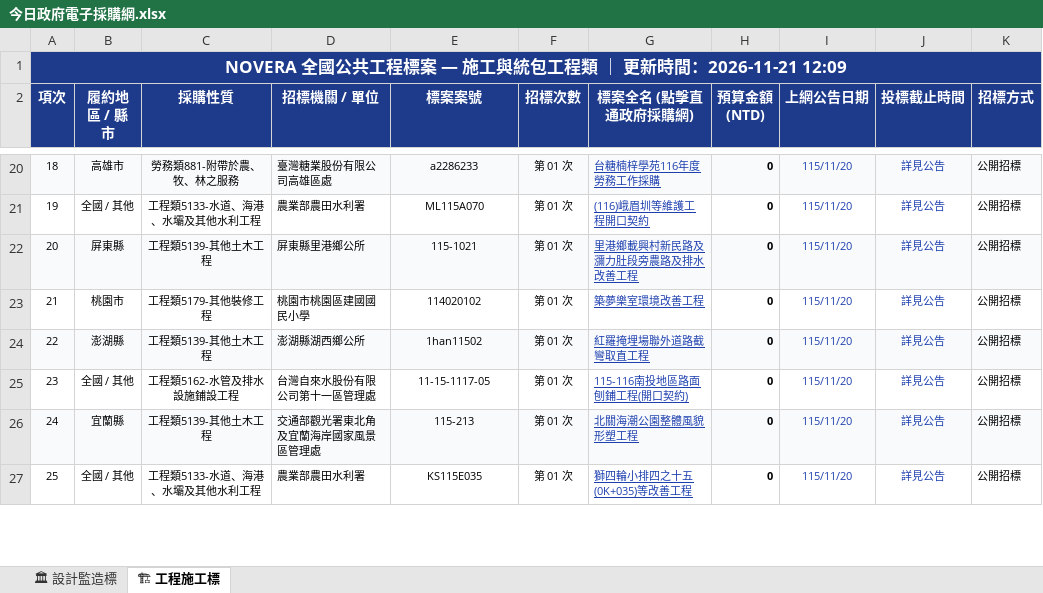
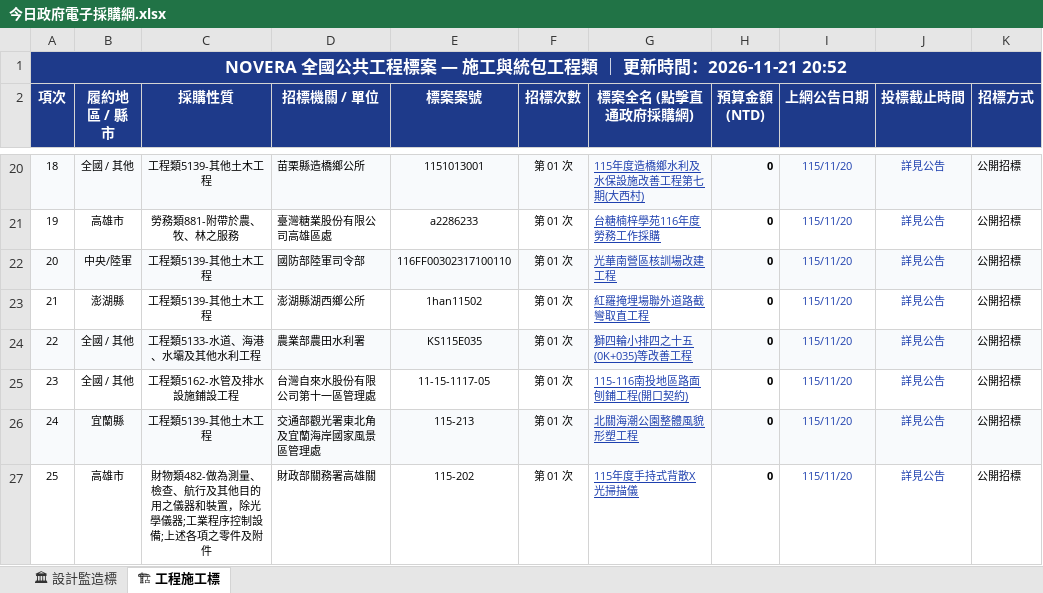
Before and after one commit to gardenai0222-a11y/gardenai0222-a11y.github.io, an Excel workbook: 今日政府電子採購網.xlsx, sheet 🏗 工程施工標, drawn as a sheet; only a part is shown, gaps mark what is left out; values as stored, in another font and other column widths than the file's, no borders; the diff covers the shown part only; the diff names each change by its address in the sheet, - before the commit and + after, or states it on an @@ line.

```diff
--- a/今日政府電子採購網.xlsx (sheet 🏗 工程施工標)
+++ b/今日政府電子採購網.xlsx (sheet 🏗 工程施工標)
-A1 (項次): …時間：2026-11-21 12:09
+A1 (項次): …時間：2026-11-21 20:52
-B20 (履約地區 / 縣市): 高雄市
+B20 (履約地區 / 縣市): 全國 / 其他
-C20 (採購性質): 勞務類881-附帶於農、牧、林之服務
+C20 (採購性質): 工程類5139-其他土木工程
-D20 (招標機關 / 單位): 臺灣糖業股份有限公司高雄區處
+D20 (招標機關 / 單位): 苗栗縣造橋鄉公所
-E20 (標案案號): a2286233
+E20 (標案案號): 1151013001
-G20 (標案全名 (點擊直通政府採購網)): 台糖楠梓學苑116年度勞務工作採購
+G20 (標案全名 (點擊直通政府採購網)): 115年度造橋鄉水利及水保設施改善工程第七期(大西村)
-B21 (履約地區 / 縣市): 全國 / 其他
+B21 (履約地區 / 縣市): 高雄市
-C21 (採購性質): 工程類5133-水道、海港、水壩及其他水利工程
+C21 (採購性質): 勞務類881-附帶於農、牧、林之服務
-D21 (招標機關 / 單位): 農業部農田水利署
+D21 (招標機關 / 單位): 臺灣糖業股份有限公司高雄區處
-E21 (標案案號): ML115A070
+E21 (標案案號): a2286233
-G21 (標案全名 (點擊直通政府採購網)): (116)峨眉圳等維護工程開口契約
+G21 (標案全名 (點擊直通政府採購網)): 台糖楠梓學苑116年度勞務工作採購
-B22 (履約地區 / 縣市): 屏東縣
+B22 (履約地區 / 縣市): 中央/陸軍
-D22 (招標機關 / 單位): 屏東縣里港鄉公所
+D22 (招標機關 / 單位): 國防部陸軍司令部
-E22 (標案案號): 115-1021
+E22 (標案案號): 116FF00302317100110
-G22 (標案全名 (點擊直通政府採購網)): 里港鄉載興村新民路及瀰力肚段旁農路及排水改善工程
+G22 (標案全名 (點擊直通政府採購網)): 光華南營區核訓場改建工程
-B23 (履約地區 / 縣市): 桃園市
+B23 (履約地區 / 縣市): 澎湖縣
-C23 (採購性質): 工程類5179-其他裝修工程
+C23 (採購性質): 工程類5139-其他土木工程
-D23 (招標機關 / 單位): 桃園市桃園區建國國民小學
+D23 (招標機關 / 單位): 澎湖縣湖西鄉公所
-E23 (標案案號): 114020102
+E23 (標案案號): 1han11502
-G23 (標案全名 (點擊直通政府採購網)): 築夢樂室環境改善工程
+G23 (標案全名 (點擊直通政府採購網)): 紅羅掩埋場聯外道路截彎取直工程
-B24 (履約地區 / 縣市): 澎湖縣
+B24 (履約地區 / 縣市): 全國 / 其他
-C24 (採購性質): 工程類5139-其他土木工程
+C24 (採購性質): 工程類5133-水道、海港、水壩及其他水利工程
-D24 (招標機關 / 單位): 澎湖縣湖西鄉公所
+D24 (招標機關 / 單位): 農業部農田水利署
-E24 (標案案號): 1han11502
+E24 (標案案號): KS115E035
-G24 (標案全名 (點擊直通政府採購網)): 紅羅掩埋場聯外道路截彎取直工程
+G24 (標案全名 (點擊直通政府採購網)): 獅四輪小排四之十五(0K+035)等改善工程
-B27 (履約地區 / 縣市): 全國 / 其他
+B27 (履約地區 / 縣市): 高雄市
-C27 (採購性質): 工程類5133-水道、海港、水壩及其他水利工程
+C27 (採購性質): 財物類482-做為測量、檢查、航行及其他目的用之儀器和裝置，除光學儀器;工業程序控制設備;上述各項之零件及附件
-D27 (招標機關 / 單位): 農業部農田水利署
+D27 (招標機關 / 單位): 財政部關務署高雄關
-E27 (標案案號): KS115E035
+E27 (標案案號): 115-202
-G27 (標案全名 (點擊直通政府採購網)): 獅四輪小排四之十五(0K+035)等改善工程
+G27 (標案全名 (點擊直通政府採購網)): 115年度手持式背散X光掃描儀
```
Also changed, not shown: 594 edited cells elsewhere in this sheet, sheet 🏛 設計監造標, tenders_today.xlsx, 2 other files.
